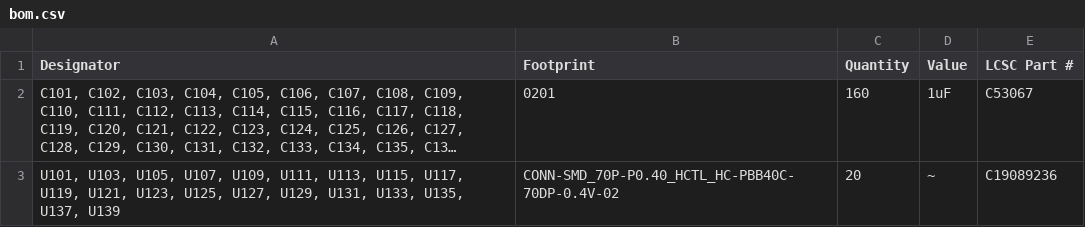
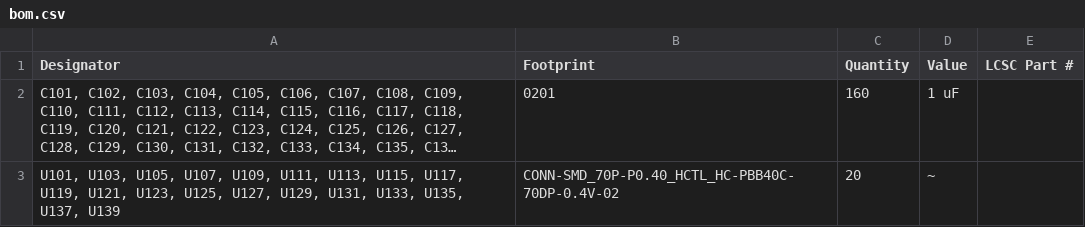
Before and after one commit to wafer-space/chip-on-board-wire-bonded-pcbs, a CSV file: 74pad-70pin-mezzanine/panel-74pad-70pin-mezzanine/production/bom.csv, drawn as a sheet; long unchanged cells end in …; the diff names each change by its address in the sheet, - before the commit and + after, or states it on an @@ line.

```diff
--- a/74pad-70pin-mezzanine/panel-74pad-70pin-mezzanine/production/bom.csv
+++ b/74pad-70pin-mezzanine/panel-74pad-70pin-mezzanine/production/bom.csv
-D2 (Value): 1uF
+D2 (Value): 1 uF
-E2 (LCSC Part #): C53067
+E2 (LCSC Part #): (empty)
-E3 (LCSC Part #): C19089236
+E3 (LCSC Part #): (empty)
```
Also changed, not shown: 74pad-70pin-mezzanine/panel-74pad-70pin-mezzanine/production/positions.csv, 12 other files.
